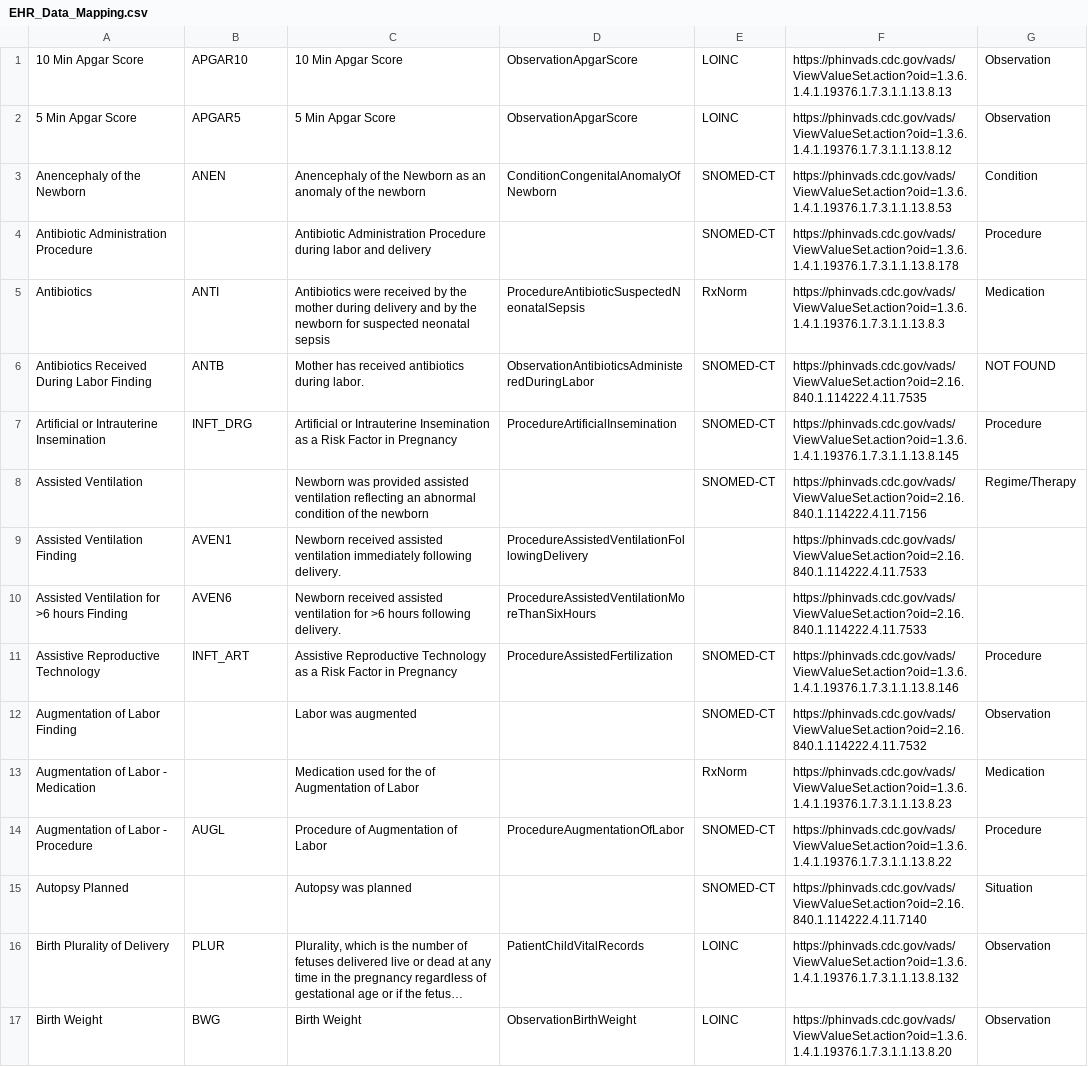
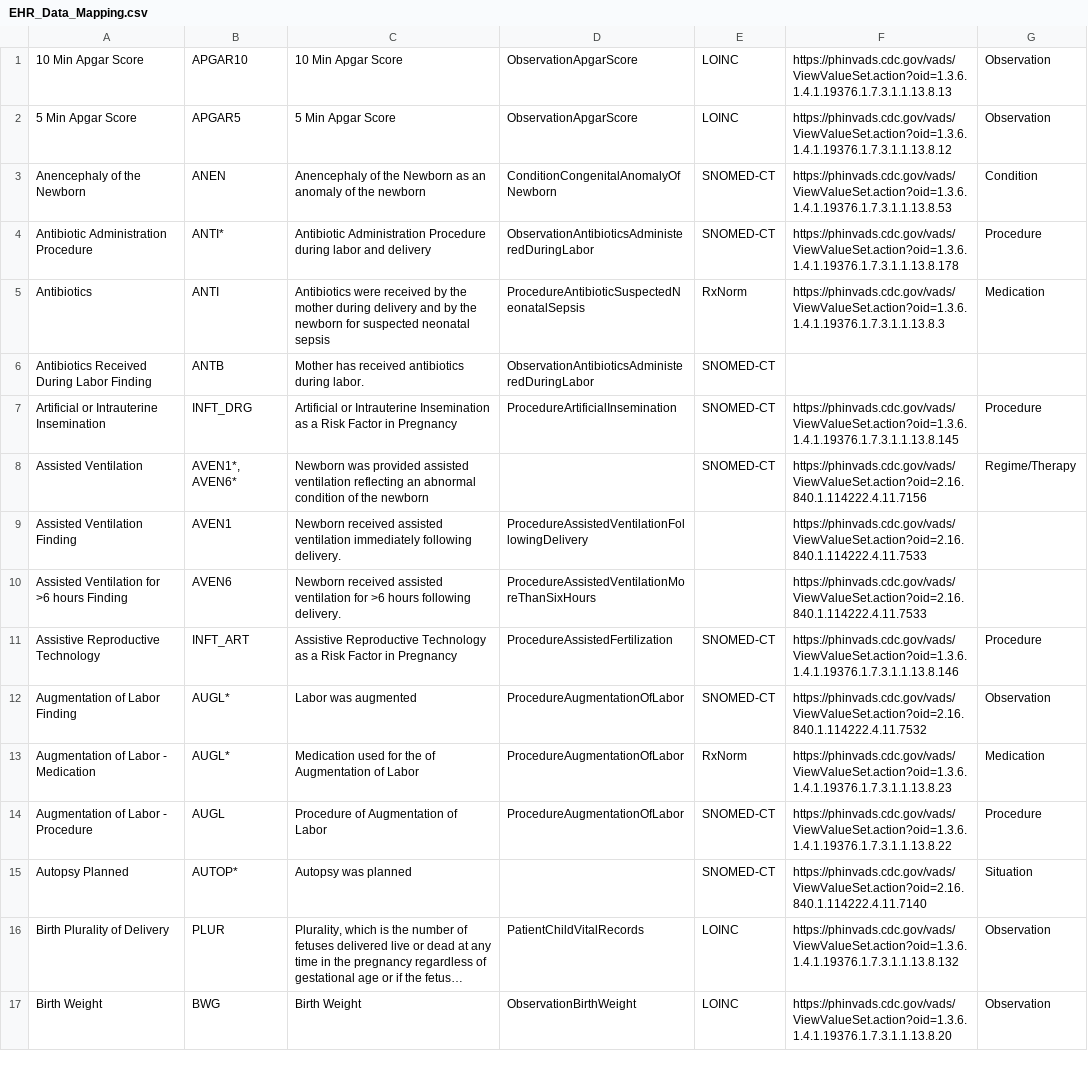
Before and after one commit to HL7/fhir-bfdr, a CSV file: input/mapping/EHR_Data_Mapping.csv, drawn as a sheet; only a part is shown; long unchanged cells end in …; the diff covers the shown part only; the diff names each change by its address in the sheet, - before the commit and + after, or states it on an @@ line.

Commit message:
updates to qrph table

```diff
--- a/input/mapping/EHR_Data_Mapping.csv
+++ b/input/mapping/EHR_Data_Mapping.csv
-B4: (empty)
+B4: ANTI*
-D4: (empty)
+D4: ObservationAntibioticsAdministeredDuringLabor
-F6: https://phinvads.cdc.gov/vads/ViewValueSet.action?oid=2.16.840.1.114222.4.11.7535
+F6: (empty)
-G6: NOT FOUND
+G6: (empty)
-B8: (empty)
+B8: AVEN1*, AVEN6*
-B12:B13: (empty)
+B12:B13: AUGL*
-D12:D13: (empty)
+D12:D13: ProcedureAugmentationOfLabor
-B15: (empty)
+B15: AUTOP*
```
Also changed, not shown: 44 edited cells elsewhere in this file, 4 other files.
